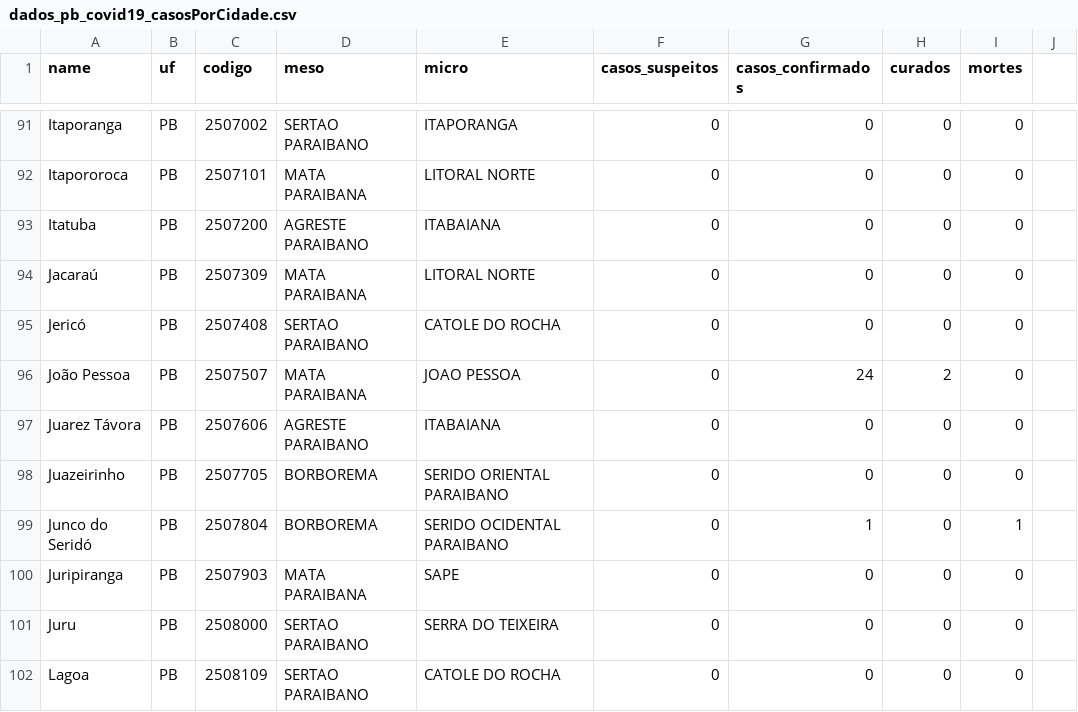
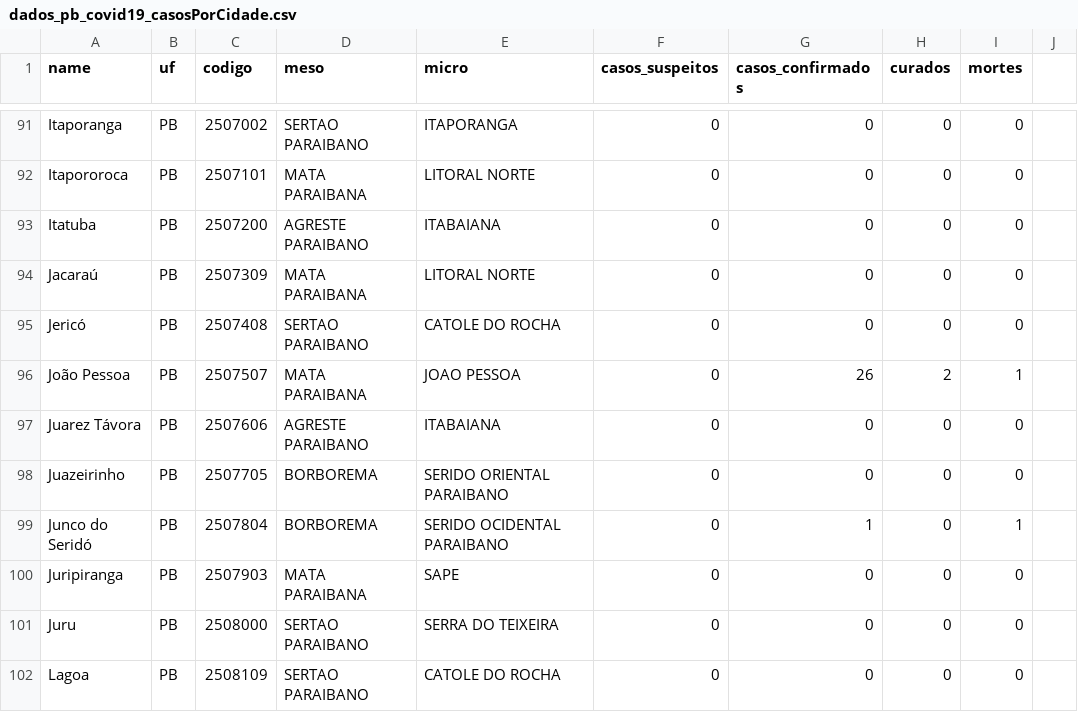
Before and after one commit to covid19pb/covid19pb.github.io, a CSV file: data/dados_pb_covid19_casosPorCidade.csv, drawn as a sheet; only a part is shown, gaps mark what is left out.

```diff
--- a/data/dados_pb_covid19_casosPorCidade.csv
+++ b/data/dados_pb_covid19_casosPorCidade.csv
@@ -95,3 +95,3 @@
 "Jericó","PB","2507408","SERTAO PARAIBANO","CATOLE DO ROCHA",0,0,0,0
-"João Pessoa","PB","2507507","MATA PARAIBANA","JOAO PESSOA",0,24,2,0
+"João Pessoa","PB","2507507","MATA PARAIBANA","JOAO PESSOA",0,26,2,1
 "Juarez Távora","PB","2507606","AGRESTE PARAIBANO","ITABAIANA",0,0,0,0
```
Also changed, not shown: data/dados_pb_covid19_casosPorData.csv, data/dados_pb_covid19_casosPorPessoa.csv, 1 other file.
